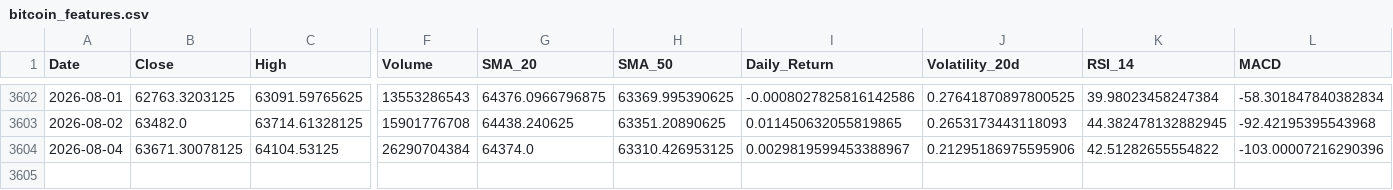
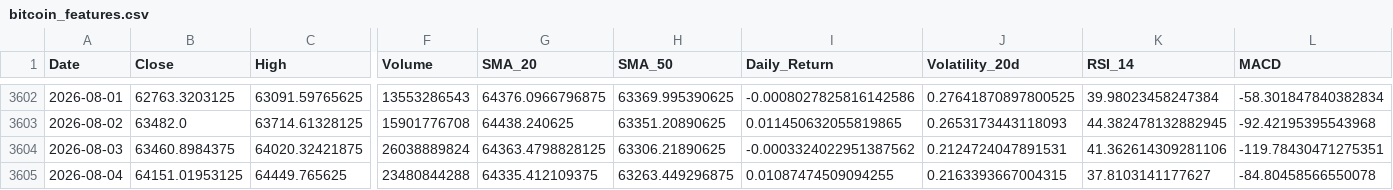
Before and after one commit to elielebos-ui/ai-trade-app, a CSV file: bitcoin_features.csv, drawn as a sheet; only a part is shown, gaps mark what is left out; addresses are those after the commit; rows hold the shown columns only; the diff covers the shown part only; the diff names each change by its address in the sheet, - before the commit and + after, or states it on an @@ line.

```diff
--- a/bitcoin_features.csv
+++ b/bitcoin_features.csv
+row 3604: 2026-08-03 | 63460.8984375 | 64020.32421875 | 26038889824 | 64363.4798828125 | 63306.21890625 | -0.0003324022951387562 | 0.2124724047891531 | 41.362614309281106 | -119.78430471275351
-B3605 (Close): 63671.30078125
+B3605 (Close): 64151.01953125
-C3605 (High): 64104.53125
+C3605 (High): 64449.765625
-F3605 (Volume): 26290704384
+F3605 (Volume): 23480844288
-G3605 (SMA_20): 64374.0
+G3605 (SMA_20): 64335.412109375
-H3605 (SMA_50): 63310.426953125
+H3605 (SMA_50): 63263.449296875
-I3605 (Daily_Return): 0.0029819599453388967
+I3605 (Daily_Return): 0.01087474509094255
-J3605 (Volatility_20d): 0.21295186975595906
+J3605 (Volatility_20d): 0.2163393667004315
-K3605 (RSI_14): 42.51282655554822
+K3605 (RSI_14): 37.8103141177627
-L3605 (MACD): -103.00007216290396
+L3605 (MACD): -84.80458566550078
```
Also changed, not shown: 5 edited cells elsewhere in this file, apple_features.csv, apple_historical_data.csv, 9 other files.
